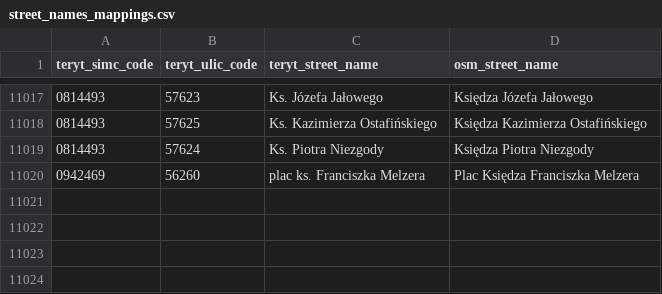
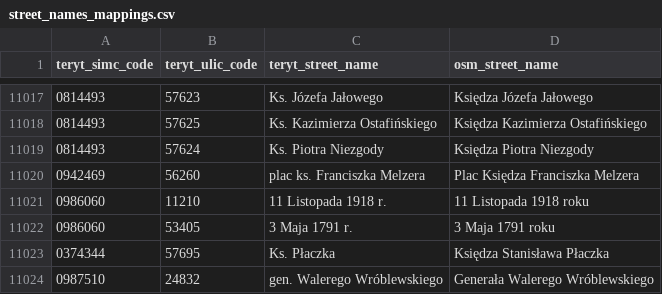
Before and after one commit to openstreetmap-polska/gugik2osm, a CSV file: processing/sql/data/street_names_mappings.csv, drawn as a sheet; only a part is shown, gaps mark what is left out; the diff names each change by its address in the sheet, - before the commit and + after, or states it on an @@ line.

Commit message:
mapping of street names from 12.06.2021

```diff
--- a/processing/sql/data/street_names_mappings.csv
+++ b/processing/sql/data/street_names_mappings.csv
+row 11021: 0986060 | 11210 | 11 Listopada 1918 r. | 11 Listopada 1918 roku
+row 11022: 0986060 | 53405 | 3 Maja 1791 r. | 3 Maja 1791 roku
+row 11023: 0374344 | 57695 | Ks. Płaczka | Księdza Stanisława Płaczka
+row 11024: 0987510 | 24832 | gen. Walerego Wróblewskiego | Generała Walerego Wróblewskiego
```
Also changed, not shown: 1 other file.
